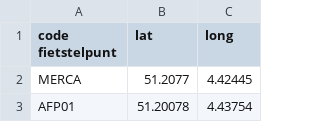
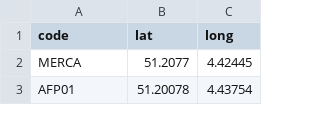
Before and after one commit to FClaus/DataMining, a CSV file: Locations.csv, drawn as a sheet; only a part is shown.

```diff
--- a/Locations.csv
+++ b/Locations.csv
@@ -1,2 +1,2 @@
-code fietstelpunt;lat;long
+code;lat;long
 MERCA;51.2077;4.42445
```
Also changed, not shown: 1 other file.
